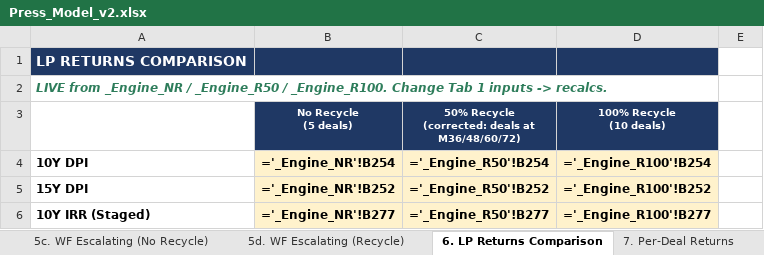
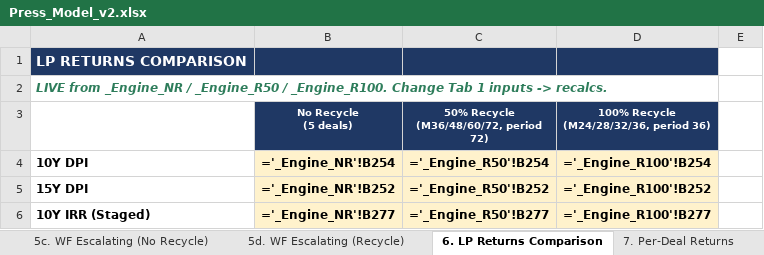
Before and after one commit to k-slow/hello-world, an Excel workbook: Press_Model_v2.xlsx, sheet 6. LP Returns Comparison, drawn as a sheet; only a part is shown; values as stored, in another font and other column widths than the file's, no borders; formulas without a stored value are shown as written; ↵ is a line break in a cell; the diff names each change by its address in the sheet, - before the commit and + after, or states it on an @@ line.

```diff
--- a/Press_Model_v2.xlsx (sheet 6. LP Returns Comparison)
+++ b/Press_Model_v2.xlsx (sheet 6. LP Returns Comparison)
-C3: 50% Recycle ↵ (corrected: deals at M36/48/60/72)
+C3: 50% Recycle ↵ (M36/48/60/72, period 72)
-D3: 100% Recycle ↵ (10 deals)
+D3: 100% Recycle ↵ (M24/28/32/36, period 36)
```
Also changed, not shown: sheet 1. Press Assumptions, sheet _Engine_R100.
